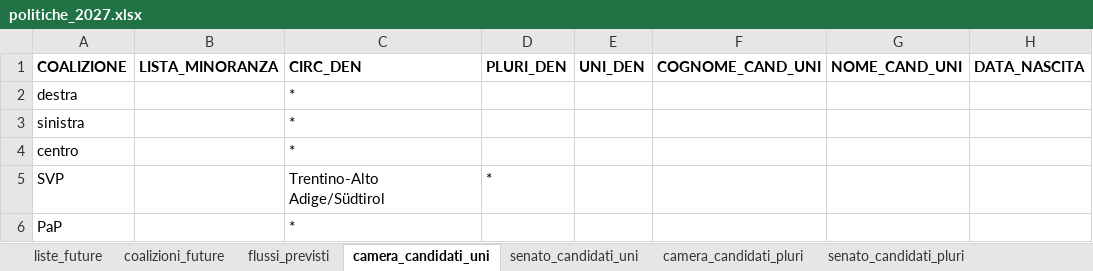
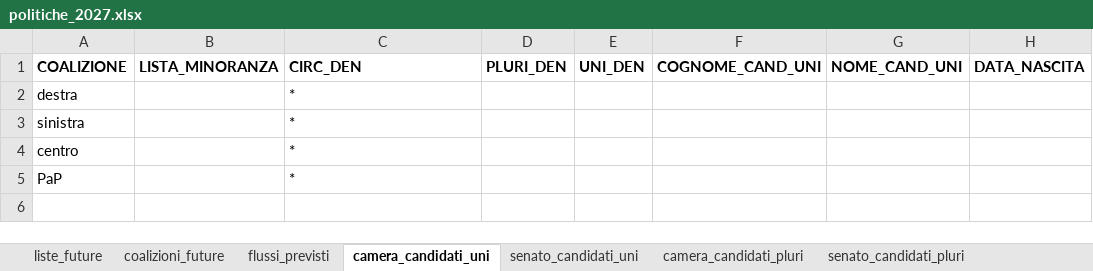
Before and after one commit to fornaeffe/elezioni, an Excel workbook: scenari/politiche_2027.xlsx, sheet camera_candidati_uni, drawn as a sheet; values as stored, in another font and other column widths than the file's, no borders; the diff names each change by its address in the sheet, - before the commit and + after, or states it on an @@ line.

```diff
--- a/scenari/politiche_2027.xlsx (sheet camera_candidati_uni)
+++ b/scenari/politiche_2027.xlsx (sheet camera_candidati_uni)
-row 5: SVP |  | Trentino-Alto Adige/Südtirol | *
```
Also changed, not shown: sheet camera_candidati_pluri, sheet senato_candidati_pluri, sheet flussi_previsti, sheet senato_candidati_uni, sheet liste_future, sheet coalizioni_future, 3 other files.
